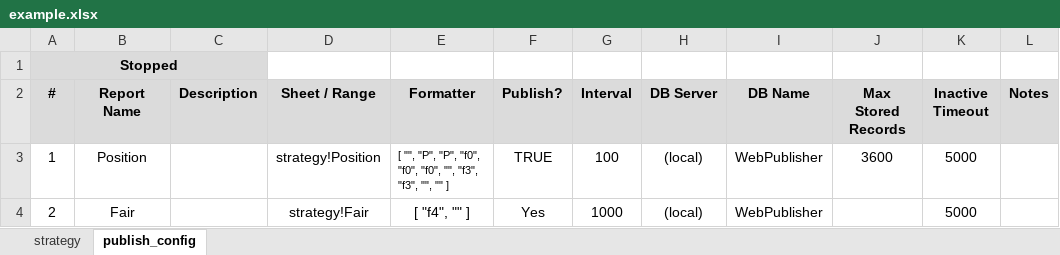
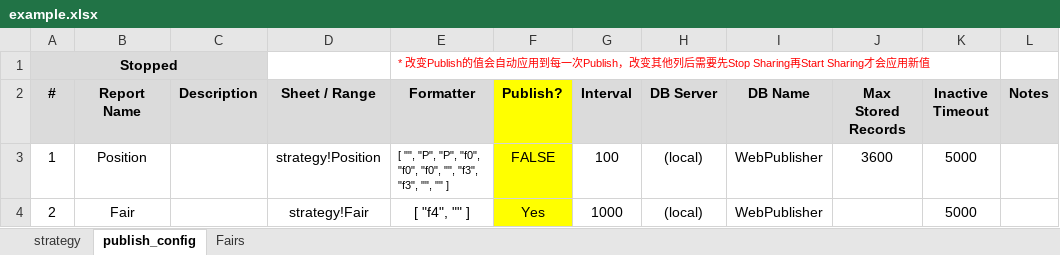
Before and after one commit to InterestingTinyProjects/ExcelPublisher_Public, an Excel workbook: src/OpenAPI.Cms.TestTools/example.xlsx, sheet publish_config, drawn as a sheet; values as stored, in another font and other column widths than the file's, no borders; the diff names each change by its address in the sheet, - before the commit and + after, or states it on an @@ line.

```diff
--- a/src/OpenAPI.Cms.TestTools/example.xlsx (sheet publish_config)
+++ b/src/OpenAPI.Cms.TestTools/example.xlsx (sheet publish_config)
+sheet tab: Fairs
-E1 (Formatter): (empty)
+E1 (Formatter): * 改变Publish的值会自动应用到每一次Publish，改变其他列后需要先Stop Sharing再Start Sharing才会应用新值
-F2 fill: #DBDBDB
+F2 fill: #FFFF00
-F3 (Publish?): TRUE
+F3 (Publish?): FALSE
-F3:F4 fill: none
+F3:F4 fill: #FFFF00
```
Also changed, not shown: sheet strategy, 7 other files.
